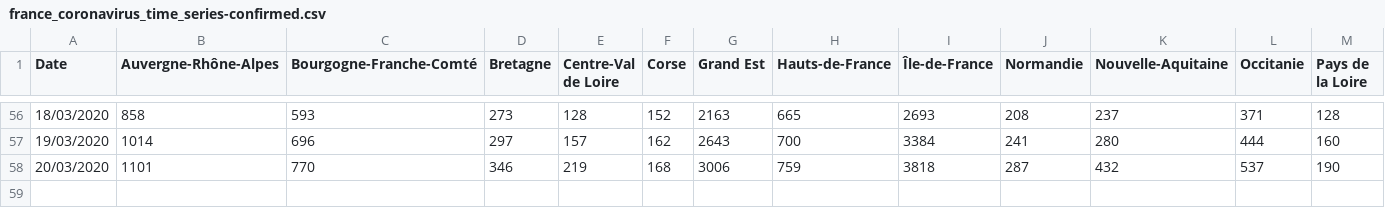
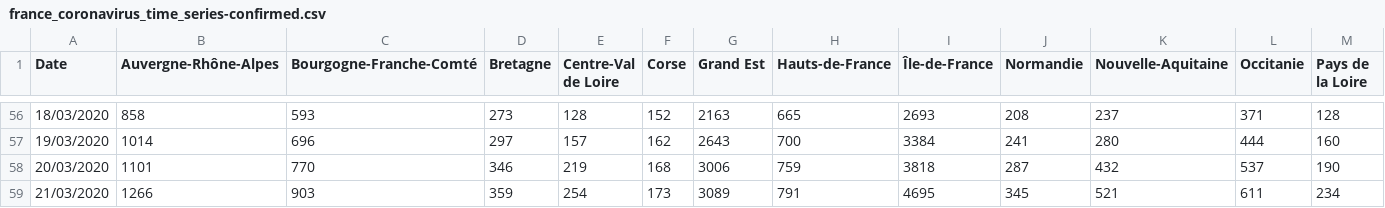
Before and after one commit to cedricguadalupe/FRANCE-COVID-19, a CSV file: france_coronavirus_time_series-confirmed.csv, drawn as a sheet; only a part is shown, gaps mark what is left out; rows hold the shown columns only; the diff names each change by its address in the sheet, - before the commit and + after, or states it on an @@ line.

```diff
--- a/france_coronavirus_time_series-confirmed.csv
+++ b/france_coronavirus_time_series-confirmed.csv
+row 59: 21/03/2020 | 1266 | 903 | 359 | 254 | 173 | 3089 | 791 | 4695 | 345 | 521 | 611 | 234
```
Also changed, not shown: france_coronavirus_time_series-deaths.csv, france_coronavirus_time_series-recovered.csv.
